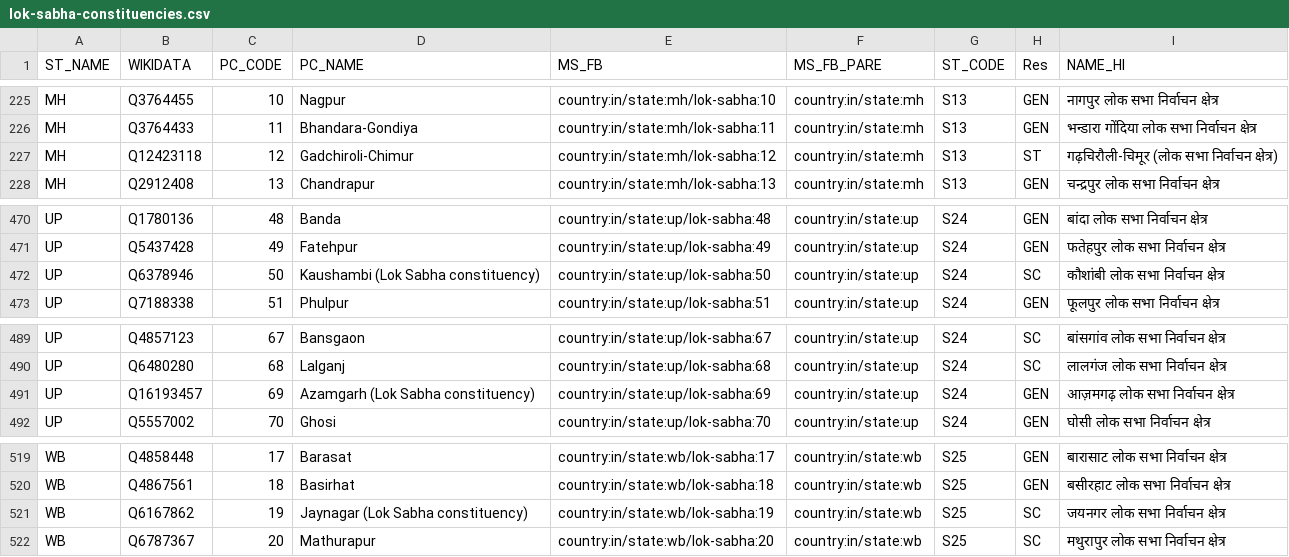
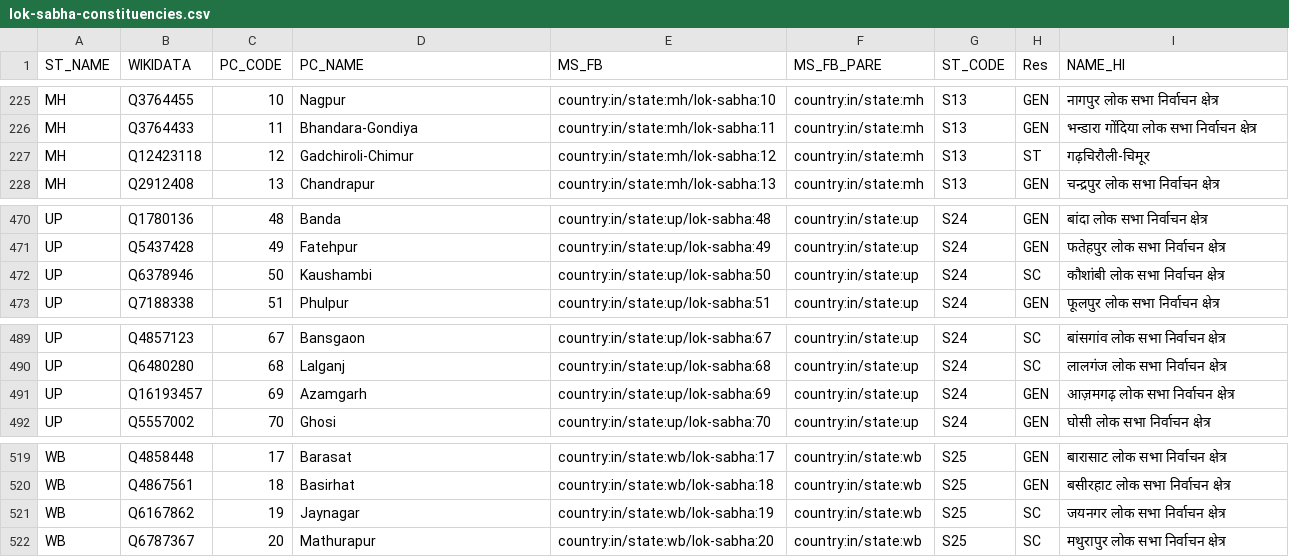
Before and after one commit to everypolitician/proto-commons-india, a CSV file: boundaries/build/lok-sabha-constituencies/lok-sabha-constituencies.csv, drawn as a sheet; only a part is shown, gaps mark what is left out; the diff covers the shown part only.

Commit message:
Remove parenthesised suffixes from Lok Sabha constituency names
These are either 'Lok Sabha constituency', or the region name

```diff
--- a/boundaries/build/lok-sabha-constituencies/lok-sabha-constituencies.csv
+++ b/boundaries/build/lok-sabha-constituencies/lok-sabha-constituencies.csv
@@ -226,3 +226,3 @@ MH,Q3764455,10,Nagpur,country:in/state:mh/lok-sabha:10,country:in/state:mh,S13,G
 MH,Q3764433,11,Bhandara-Gondiya,country:in/state:mh/lok-sabha:11,country:in/state:mh,S13,GEN,भन्डारा गोंदिया लोक सभा निर्वाचन क्षेत्र
-MH,Q12423118,12,Gadchiroli-Chimur,country:in/state:mh/lok-sabha:12,country:in/state:mh,S13,ST,गढ़चिरौली-चिमूर (लोक सभा निर्वाचन क्षेत्र)
+MH,Q12423118,12,Gadchiroli-Chimur,country:in/state:mh/lok-sabha:12,country:in/state:mh,S13,ST,गढ़चिरौली-चिमूर
 MH,Q2912408,13,Chandrapur,country:in/state:mh/lok-sabha:13,country:in/state:mh,S13,GEN,चन्द्रपुर लोक सभा निर्वाचन क्षेत्र
@@ -471,3 +471,3 @@ UP,Q1780136,48,Banda,country:in/state:up/lok-sabha:48,country:in/state:up,S24,GE
 UP,Q5437428,49,Fatehpur,country:in/state:up/lok-sabha:49,country:in/state:up,S24,GEN,फतेहपुर लोक सभा निर्वाचन क्षेत्र
-UP,Q6378946,50,Kaushambi (Lok Sabha constituency),country:in/state:up/lok-sabha:50,country:in/state:up,S24,SC,कौशांबी लोक सभा निर्वाचन क्षेत्र
+UP,Q6378946,50,Kaushambi,country:in/state:up/lok-sabha:50,country:in/state:up,S24,SC,कौशांबी लोक सभा निर्वाचन क्षेत्र
 UP,Q7188338,51,Phulpur,country:in/state:up/lok-sabha:51,country:in/state:up,S24,GEN,फूलपुर लोक सभा निर्वाचन क्षेत्र
@@ -490,3 +490,3 @@ UP,Q4857123,67,Bansgaon,country:in/state:up/lok-sabha:67,country:in/state:up,S24
 UP,Q6480280,68,Lalganj,country:in/state:up/lok-sabha:68,country:in/state:up,S24,SC,लालगंज लोक सभा निर्वाचन क्षेत्र
-UP,Q16193457,69,Azamgarh (Lok Sabha constituency),country:in/state:up/lok-sabha:69,country:in/state:up,S24,GEN,आज़मगढ़ लोक सभा निर्वाचन क्षेत्र
+UP,Q16193457,69,Azamgarh,country:in/state:up/lok-sabha:69,country:in/state:up,S24,GEN,आज़मगढ़ लोक सभा निर्वाचन क्षेत्र
 UP,Q5557002,70,Ghosi,country:in/state:up/lok-sabha:70,country:in/state:up,S24,GEN,घोसी लोक सभा निर्वाचन क्षेत्र
@@ -520,3 +520,3 @@ WB,Q4858448,17,Barasat,country:in/state:wb/lok-sabha:17,country:in/state:wb,S25,
 WB,Q4867561,18,Basirhat,country:in/state:wb/lok-sabha:18,country:in/state:wb,S25,GEN,बसीरहाट लोक सभा निर्वाचन क्षेत्र
-WB,Q6167862,19,Jaynagar (Lok Sabha constituency),country:in/state:wb/lok-sabha:19,country:in/state:wb,S25,SC,जयनगर लोक सभा निर्वाचन क्षेत्र
+WB,Q6167862,19,Jaynagar,country:in/state:wb/lok-sabha:19,country:in/state:wb,S25,SC,जयनगर लोक सभा निर्वाचन क्षेत्र
 WB,Q6787367,20,Mathurapur,country:in/state:wb/lok-sabha:20,country:in/state:wb,S25,SC,मथुरापुर लोक सभा निर्वाचन क्षेत्र
```
Also changed, not shown: 7 edited cells elsewhere in this file, 1 other file.
